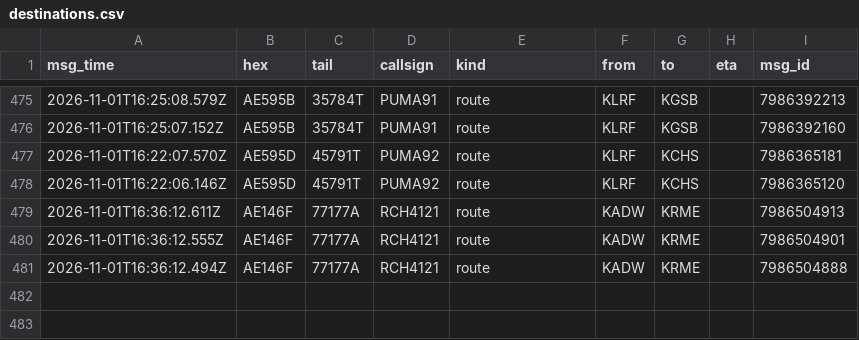
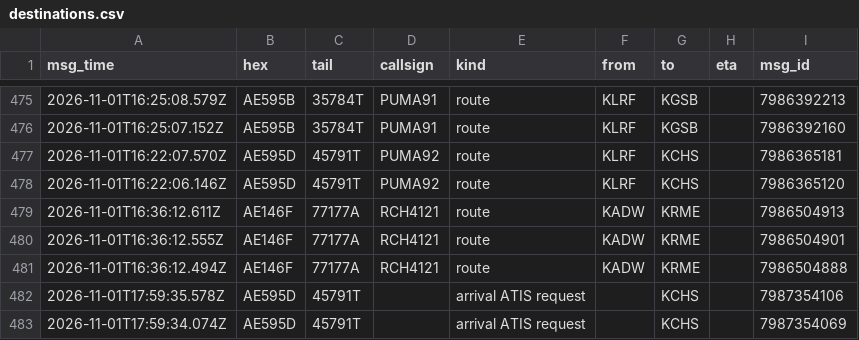
Before and after one commit to Rzalumen/gulf-routes-backtest, a CSV file: acars/destinations.csv, drawn as a sheet; only a part is shown, gaps mark what is left out.

Commit message:
ACARS archive 2026-11-01T18:25Z

```diff
--- a/acars/destinations.csv
+++ b/acars/destinations.csv
@@ -481 +481,3 @@ msg_time,hex,tail,callsign,kind,from,to,eta,msg_id
 2026-11-01T16:36:12.494Z,AE146F,77177A,RCH4121,route,KADW,KRME,,7986504888
+2026-11-01T17:59:35.578Z,AE595D,45791T,,arrival ATIS request,,KCHS,,7987354106
+2026-11-01T17:59:34.074Z,AE595D,45791T,,arrival ATIS request,,KCHS,,7987354069
```
Also changed, not shown: 3 other files.
